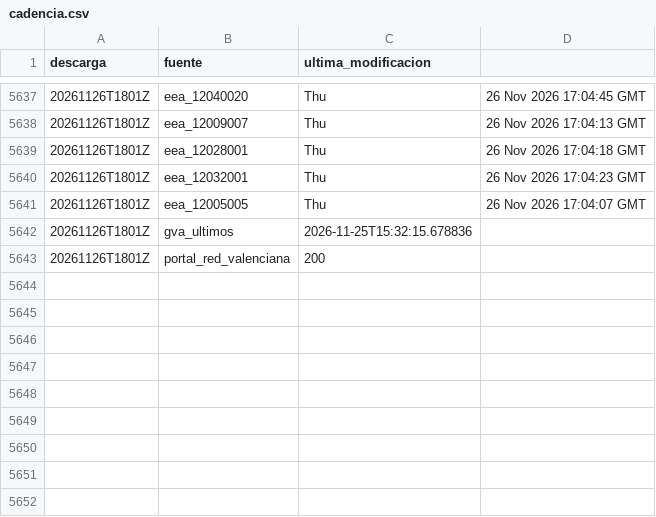
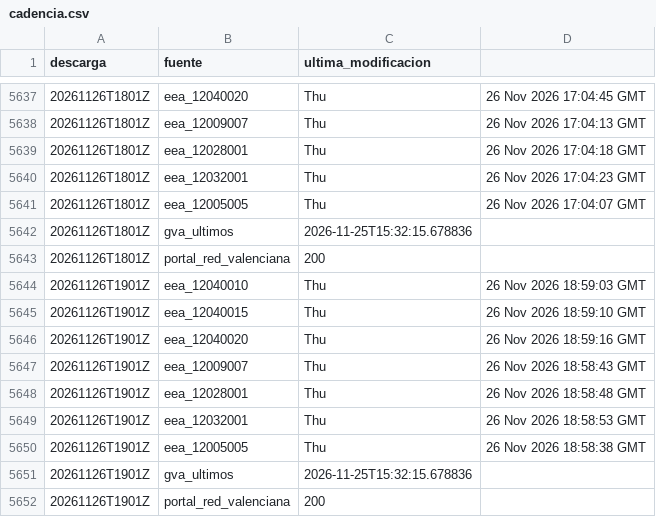
Before and after one commit to Poloigithub/termometre-de-la-vaga, a CSV file: data/log/cadencia.csv, drawn as a sheet; only a part is shown, gaps mark what is left out.

```diff
--- a/data/log/cadencia.csv
+++ b/data/log/cadencia.csv
@@ -5643 +5643,10 @@ descarga,fuente,ultima_modificacion
 20261126T1801Z,portal_red_valenciana,200
+20261126T1901Z,eea_12040010,Thu, 26 Nov 2026 18:59:03 GMT
+20261126T1901Z,eea_12040015,Thu, 26 Nov 2026 18:59:10 GMT
+20261126T1901Z,eea_12040020,Thu, 26 Nov 2026 18:59:16 GMT
+20261126T1901Z,eea_12009007,Thu, 26 Nov 2026 18:58:43 GMT
+20261126T1901Z,eea_12028001,Thu, 26 Nov 2026 18:58:48 GMT
+20261126T1901Z,eea_12032001,Thu, 26 Nov 2026 18:58:53 GMT
+20261126T1901Z,eea_12005005,Thu, 26 Nov 2026 18:58:38 GMT
+20261126T1901Z,gva_ultimos,2026-11-25T15:32:15.678836
+20261126T1901Z,portal_red_valenciana,200
```
Also changed, not shown: 15 other files.
